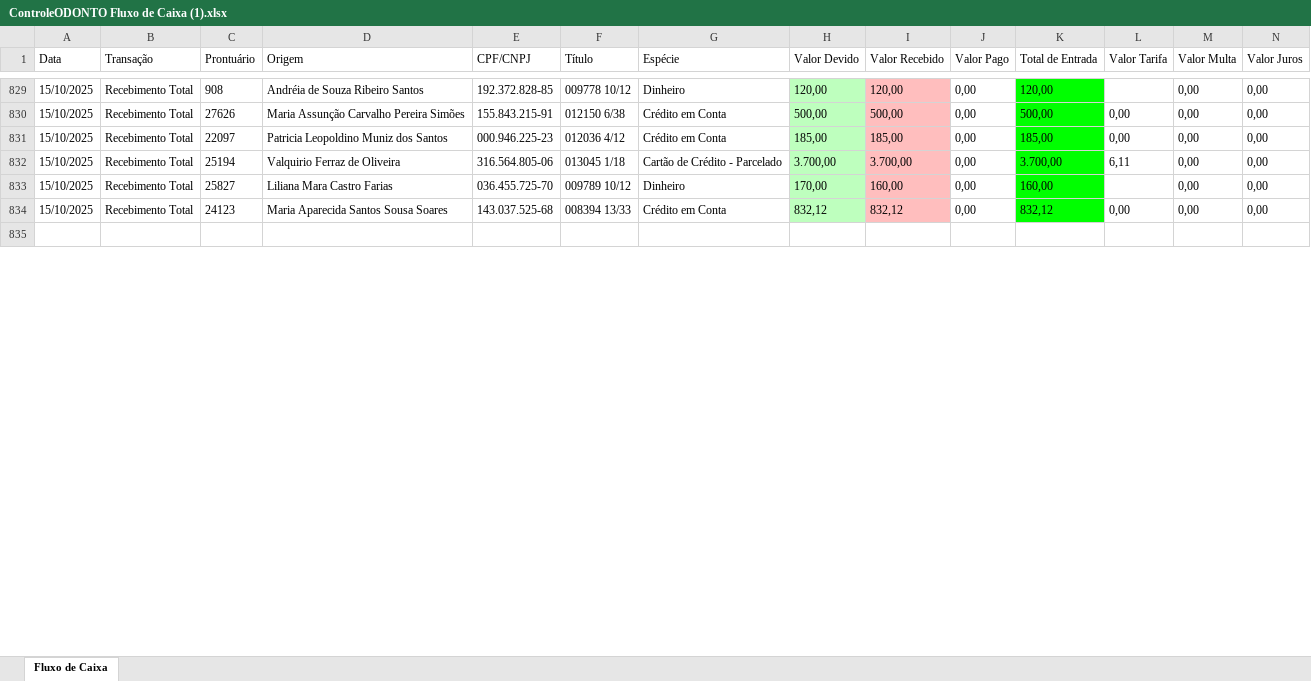
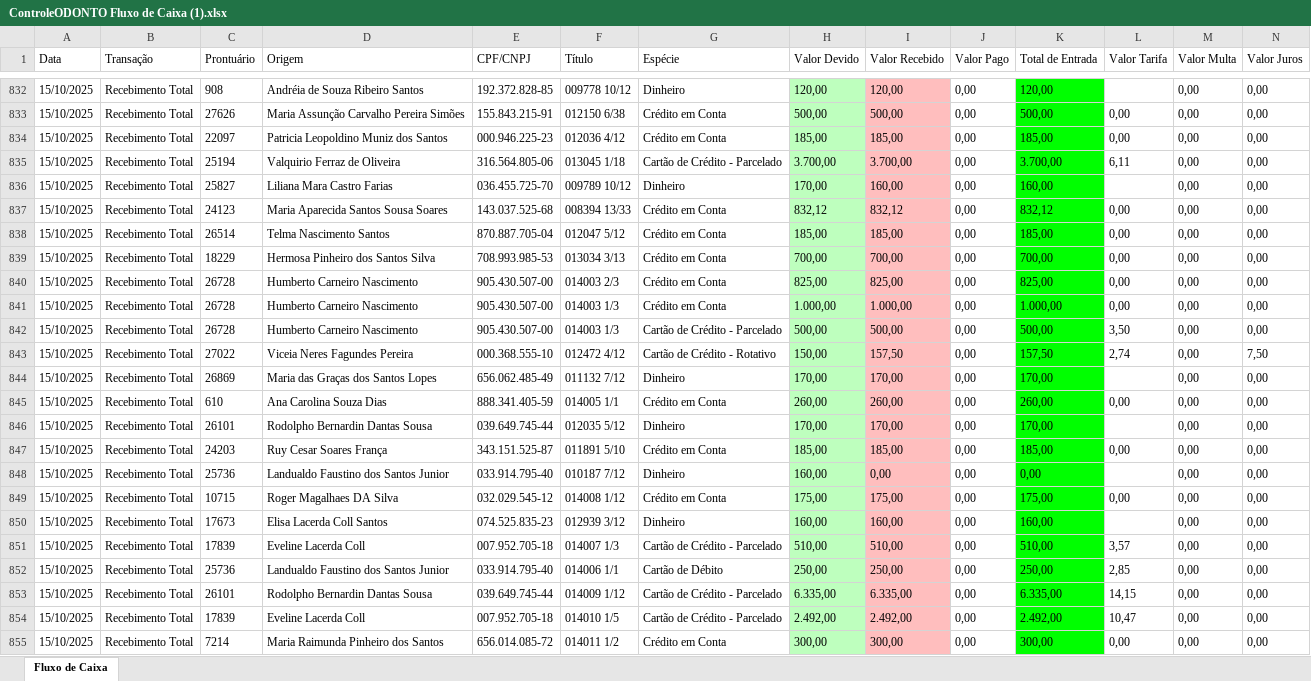
Before and after one commit to ZyonDevelopment/automacoes_codonto, an Excel workbook: downloads/ControleODONTO Fluxo de Caixa (1).xlsx, sheet Fluxo de Caixa, drawn as a sheet; only a part is shown, gaps mark what is left out; the shorter side is filled out with more unchanged rows; values as stored, in another font and other column widths than the file's, no borders; table styles not drawn; rows hold the shown columns only; the diff covers the shown part only; the diff names each change by its address in the sheet, - before the commit and + after, or states it on an @@ line.

```diff
--- a/downloads/ControleODONTO Fluxo de Caixa (1).xlsx (sheet Fluxo de Caixa)
+++ b/downloads/ControleODONTO Fluxo de Caixa (1).xlsx (sheet Fluxo de Caixa)
+row 838: 15/10/2025 | Recebimento Total | 26514 | Telma Nascimento Santos | 870.887.705-04 | 012047 5/12 | Crédito em Conta | 185,00 | 185,00 | 0,00 | 185,00 | 0,00 | 0,00 | 0,00
+row 839: 15/10/2025 | Recebimento Total | 18229 | Hermosa Pinheiro dos Santos Silva | 708.993.985-53 | 013034 3/13 | Crédito em Conta | 700,00 | 700,00 | 0,00 | 700,00 | 0,00 | 0,00 | 0,00
+row 840: 15/10/2025 | Recebimento Total | 26728 | Humberto Carneiro Nascimento | 905.430.507-00 | 014003 2/3 | Crédito em Conta | 825,00 | 825,00 | 0,00 | 825,00 | 0,00 | 0,00 | 0,00
+row 841: 15/10/2025 | Recebimento Total | 26728 | Humberto Carneiro Nascimento | 905.430.507-00 | 014003 1/3 | Crédito em Conta | 1.000,00 | 1.000,00 | 0,00 | 1.000,00 | 0,00 | 0,00 | 0,00
+row 842: 15/10/2025 | Recebimento Total | 26728 | Humberto Carneiro Nascimento | 905.430.507-00 | 014003 1/3 | Cartão de Crédito - Parcelado | 500,00 | 500,00 | 0,00 | 500,00 | 3,50 | 0,00 | 0,00
+row 843: 15/10/2025 | Recebimento Total | 27022 | Viceia Neres Fagundes Pereira | 000.368.555-10 | 012472 4/12 | Cartão de Crédito - Rotativo | 150,00 | 157,50 | 0,00 | 157,50 | 2,74 | 0,00 | 7,50
+row 844: 15/10/2025 | Recebimento Total | 26869 | Maria das Graças dos Santos Lopes | 656.062.485-49 | 011132 7/12 | Dinheiro | 170,00 | 170,00 | 0,00 | 170,00 |  | 0,00 | 0,00
+row 845: 15/10/2025 | Recebimento Total | 610 | Ana Carolina Souza Dias | 888.341.405-59 | 014005 1/1 | Crédito em Conta | 260,00 | 260,00 | 0,00 | 260,00 | 0,00 | 0,00 | 0,00
+row 846: 15/10/2025 | Recebimento Total | 26101 | Rodolpho Bernardin Dantas Sousa | 039.649.745-44 | 012035 5/12 | Dinheiro | 170,00 | 170,00 | 0,00 | 170,00 |  | 0,00 | 0,00
+row 847: 15/10/2025 | Recebimento Total | 24203 | Ruy Cesar Soares França | 343.151.525-87 | 011891 5/10 | Crédito em Conta | 185,00 | 185,00 | 0,00 | 185,00 | 0,00 | 0,00 | 0,00
+row 848: 15/10/2025 | Recebimento Total | 25736 | Landualdo Faustino dos Santos Junior | 033.914.795-40 | 010187 7/12 | Dinheiro | 160,00 | 0,00 | 0,00 | 0,00 |  | 0,00 | 0,00
+row 849: 15/10/2025 | Recebimento Total | 10715 | Roger Magalhaes DA Silva | 032.029.545-12 | 014008 1/12 | Crédito em Conta | 175,00 | 175,00 | 0,00 | 175,00 | 0,00 | 0,00 | 0,00
+row 850: 15/10/2025 | Recebimento Total | 17673 | Elisa Lacerda Coll Santos | 074.525.835-23 | 012939 3/12 | Dinheiro | 160,00 | 160,00 | 0,00 | 160,00 |  | 0,00 | 0,00
+row 851: 15/10/2025 | Recebimento Total | 17839 | Eveline Lacerda Coll | 007.952.705-18 | 014007 1/3 | Cartão de Crédito - Parcelado | 510,00 | 510,00 | 0,00 | 510,00 | 3,57 | 0,00 | 0,00
+row 852: 15/10/2025 | Recebimento Total | 25736 | Landualdo Faustino dos Santos Junior | 033.914.795-40 | 014006 1/1 | Cartão de Débito | 250,00 | 250,00 | 0,00 | 250,00 | 2,85 | 0,00 | 0,00
+row 853: 15/10/2025 | Recebimento Total | 26101 | Rodolpho Bernardin Dantas Sousa | 039.649.745-44 | 014009 1/12 | Cartão de Crédito - Parcelado | 6.335,00 | 6.335,00 | 0,00 | 6.335,00 | 14,15 | 0,00 | 0,00
+row 854: 15/10/2025 | Recebimento Total | 17839 | Eveline Lacerda Coll | 007.952.705-18 | 014010 1/5 | Cartão de Crédito - Parcelado | 2.492,00 | 2.492,00 | 0,00 | 2.492,00 | 10,47 | 0,00 | 0,00
+row 855: 15/10/2025 | Recebimento Total | 7214 | Maria Raimunda Pinheiro dos Santos | 656.014.085-72 | 014011 1/2 | Crédito em Conta | 300,00 | 300,00 | 0,00 | 300,00 | 0,00 | 0,00 | 0,00
```
Also changed, not shown: 31 added rows and 5 edited cells elsewhere in this sheet, downloads/ControleODONTO Fluxo de Caixa (2).xlsx, downloads/ControleODONTO Fluxo de Caixa (2)_FINAL.xlsx, 28 other files.
